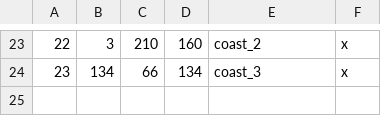
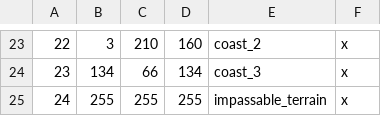
Before and after one commit to Raazossaku/Vanatas-Kings, a CSV file: map_data/definition.csv, drawn as a sheet; only a part is shown, gaps mark what is left out; the diff names each change by its address in the sheet, - before the commit and + after, or states it on an @@ line.

```diff
--- a/map_data/definition.csv
+++ b/map_data/definition.csv
+row 25: 24 | 255 | 255 | 255 | impassable_terrain | x
```
Also changed, not shown: 1 other file.
